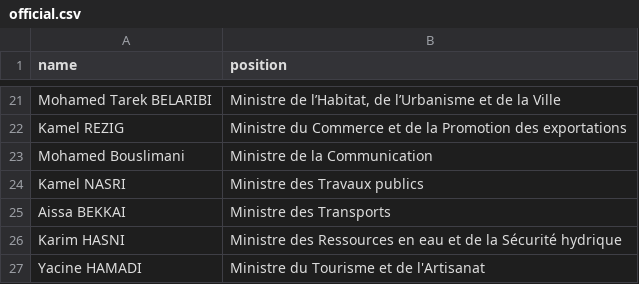
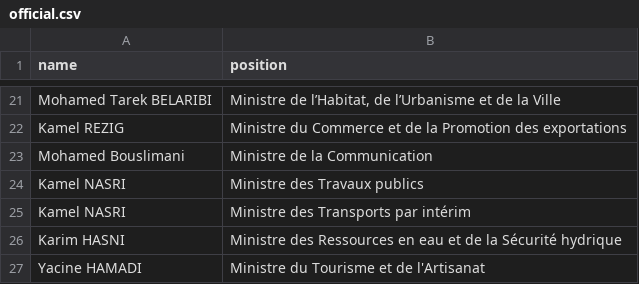
Before and after one commit to every-politician-scrapers/algeria-cabinet, a CSV file: data/official.csv, drawn as a sheet; only a part is shown, gaps mark what is left out.

```diff
--- a/data/official.csv
+++ b/data/official.csv
@@ -24,3 +24,3 @@ Mohamed Bouslimani,Ministre de la Communication
 Kamel NASRI,Ministre des Travaux publics
-Aissa BEKKAI,Ministre des Transports
+Kamel NASRI,Ministre des Transports par intérim
 Karim HASNI,Ministre des Ressources en eau et de la Sécurité hydrique
```
Also changed, not shown: data/wikidata.csv.
